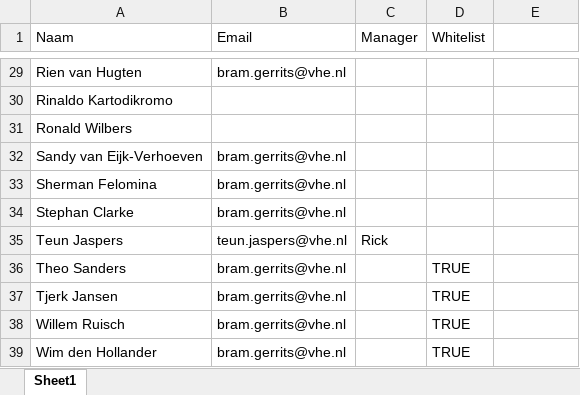
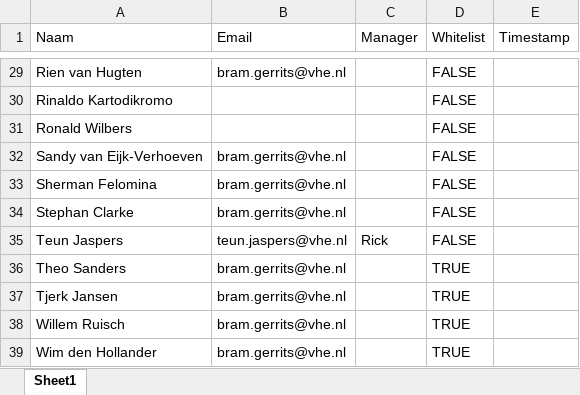
Before and after one commit to Bramos96/ProjectAdministrationVHE, an Excel workbook: Projectleiders.xlsx, sheet Sheet1, drawn as a sheet; only a part is shown, gaps mark what is left out; values as stored, in another font and other column widths than the file's, no cell formats; the diff covers the shown part only; the diff names each change by its address in the sheet, - before the commit and + after, or states it on an @@ line.

```diff
--- a/Projectleiders.xlsx (sheet Sheet1)
+++ b/Projectleiders.xlsx (sheet Sheet1)
-E1: (empty)
+E1: Timestamp
-D29:D35 (Whitelist): (empty)
+D29:D35 (Whitelist): FALSE
```
Also changed, not shown: 21 edited cells elsewhere in this sheet, cell formats, Output/Overzicht_Projectadministratie_Week47_2025.xlsx, Output/Werkbestand_AlleProjecten_2025-11-19.xlsx, 5 other files.
